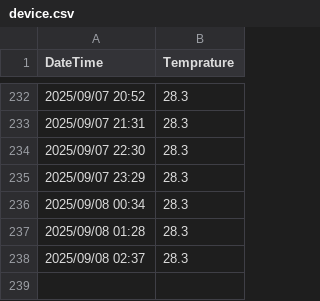
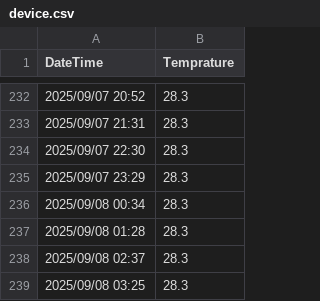
Before and after one commit to jwongcyy/iot-grafana, a CSV file: tuya/device.csv, drawn as a sheet; only a part is shown, gaps mark what is left out.

```diff
--- a/tuya/device.csv
+++ b/tuya/device.csv
@@ -238 +238,2 @@ DateTime,Temprature
 2025/09/08 02:37,28.3
+2025/09/08 03:25,28.3
```
